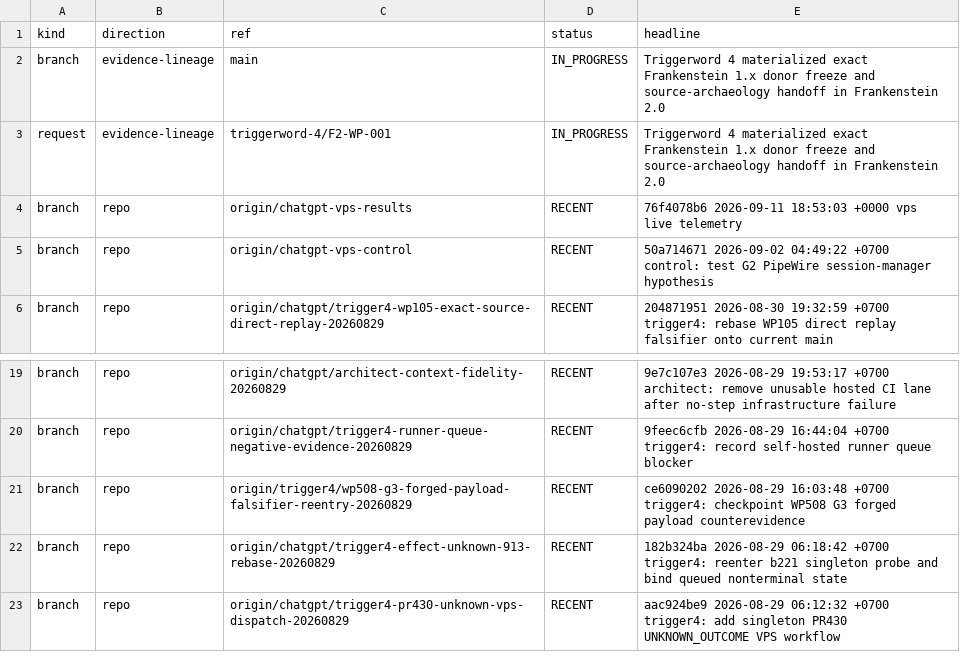
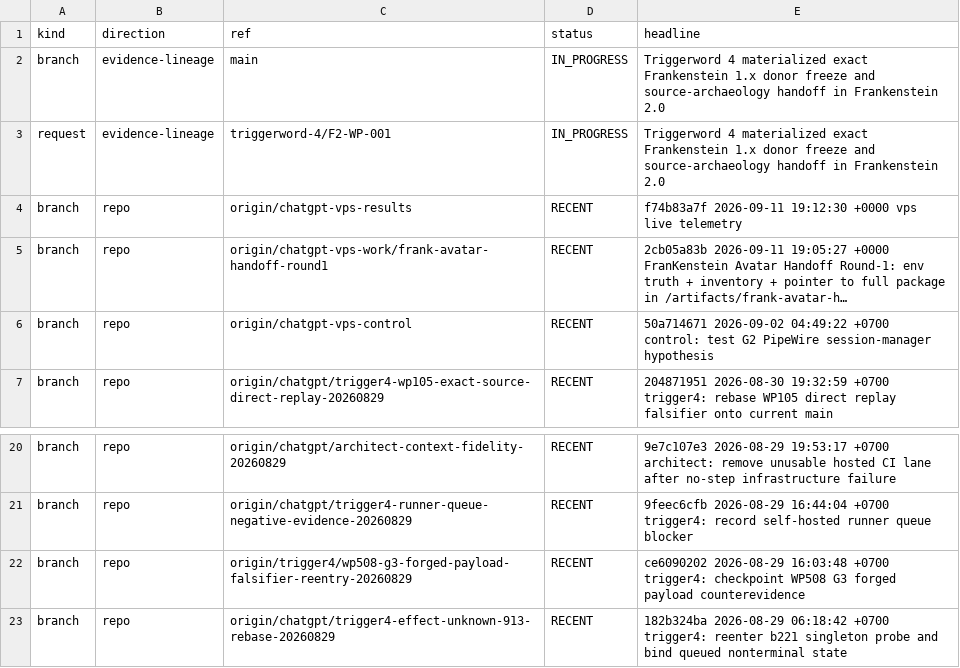
Before and after one commit to gschaidergabriel/Cognitive-devmachine, a TSV file: research_entity/00_CURRENT/ACTIVE.tsv, drawn as a sheet; only a part is shown, gaps mark what is left out.

Commit message:
current: refresh token-efficient research state [skip ci]

```diff
--- a/research_entity/00_CURRENT/ACTIVE.tsv
+++ b/research_entity/00_CURRENT/ACTIVE.tsv
@@ -3,3 +3,4 @@ branch	evidence-lineage	main	IN_PROGRESS	Triggerword 4 materialized exact Franke
 request	evidence-lineage	triggerword-4/F2-WP-001	IN_PROGRESS	Triggerword 4 materialized exact Frankenstein 1.x donor freeze and source-archaeology handoff in Frankenstein 2.0
-branch	repo	origin/chatgpt-vps-results	RECENT	76f4078b6 2026-09-11 18:53:03 +0000 vps live telemetry
+branch	repo	origin/chatgpt-vps-results	RECENT	f74b83a7f 2026-09-11 19:12:30 +0000 vps live telemetry
+branch	repo	origin/chatgpt-vps-work/frank-avatar-handoff-round1	RECENT	2cb05a83b 2026-09-11 19:05:27 +0000 FranKenstein Avatar Handoff Round-1: env truth + inventory + pointer to full package in /artifacts/frank-avatar-h…
 branch	repo	origin/chatgpt-vps-control	RECENT	50a714671 2026-09-02 04:49:22 +0700 control: test G2 PipeWire session-manager hypothesis
@@ -22,2 +23 @@ branch	repo	origin/trigger4/wp508-g3-forged-payload-falsifier-reentry-20260829	R
 branch	repo	origin/chatgpt/trigger4-effect-unknown-913-rebase-20260829	RECENT	182b324ba 2026-08-29 06:18:42 +0700 trigger4: reenter b221 singleton probe and bind queued nonterminal state
-branch	repo	origin/chatgpt/trigger4-pr430-unknown-vps-dispatch-20260829	RECENT	aac924be9 2026-08-29 06:12:32 +0700 trigger4: add singleton PR430 UNKNOWN_OUTCOME VPS workflow
```
Also changed, not shown: research_entity/00_CURRENT/RECENT.tsv, 15 other files.
